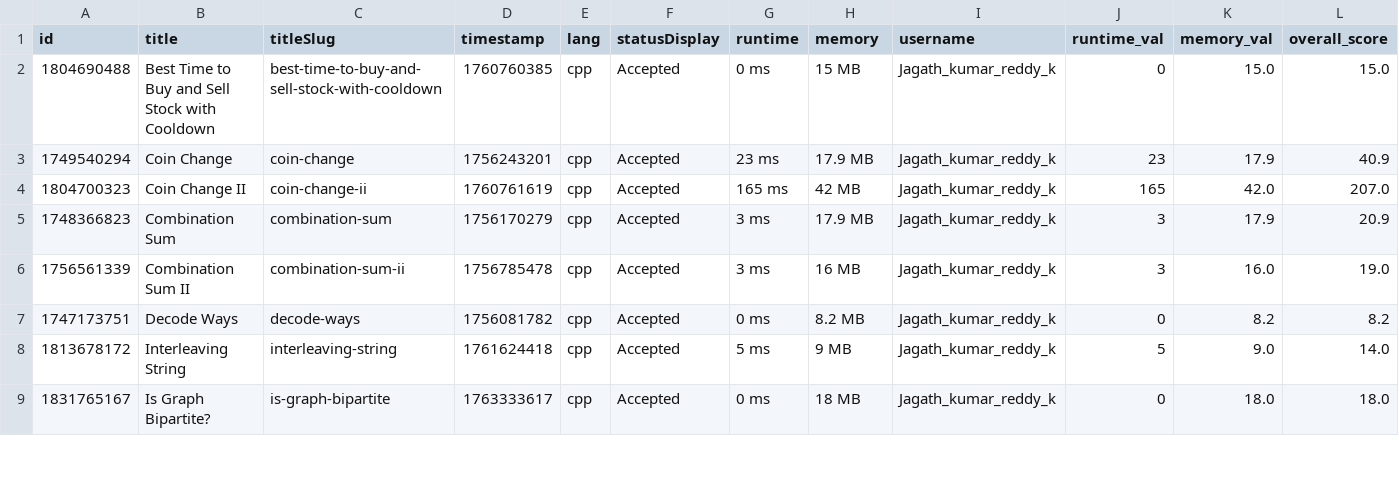
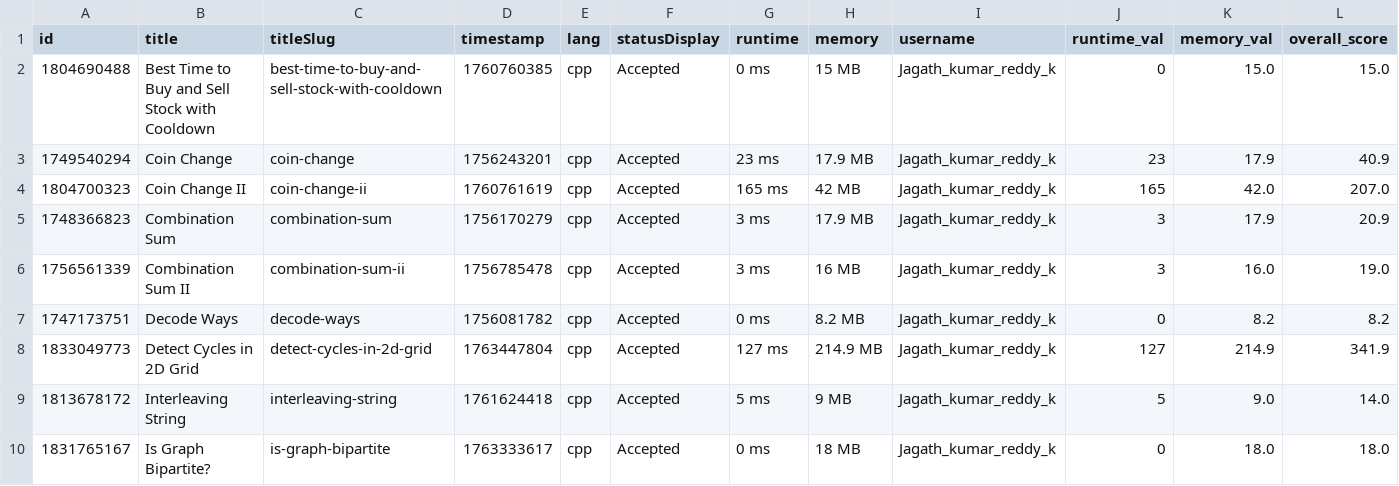
Before and after one commit to Vigneshwarr3/leetcode_leaderboard, a CSV file: recent_ac_submissions.csv, drawn as a sheet; only a part is shown; the diff names each change by its address in the sheet, - before the commit and + after, or states it on an @@ line.

```diff
--- a/recent_ac_submissions.csv
+++ b/recent_ac_submissions.csv
+row 8: 1833049773 | Detect Cycles in 2D Grid | detect-cycles-in-2d-grid | 1763447804 | cpp | Accepted | 127 ms | 214.9 MB | Jagath_kumar_reddy_k | 127 | 214.9 | 341.9
```
Also changed, not shown: 1 other file.
